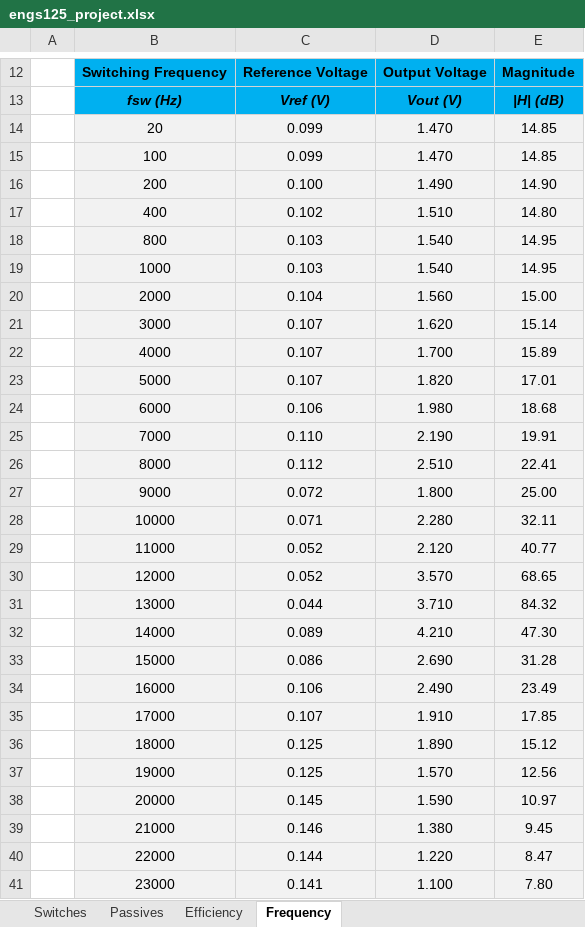
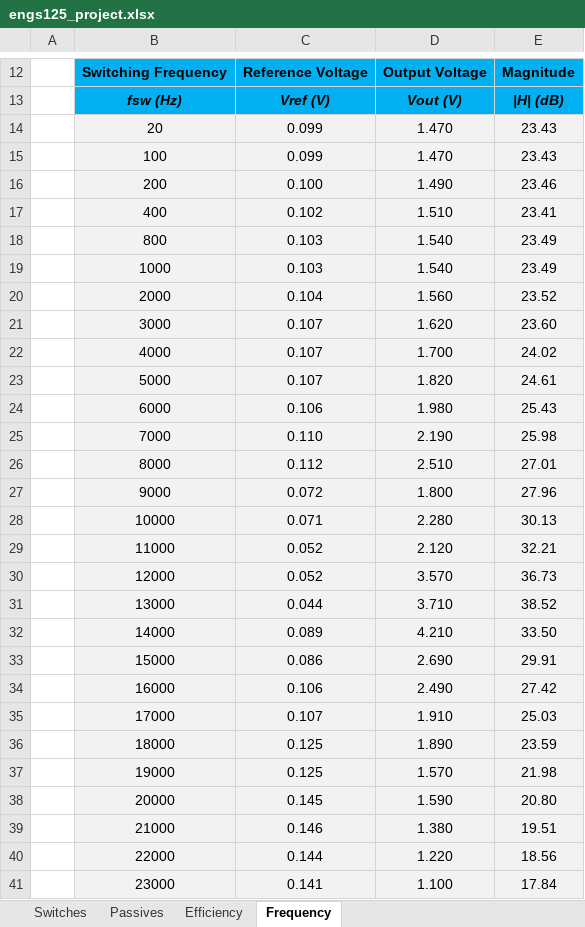
Before and after one commit to gverdeflor/audio-amplifier-pcb, an Excel workbook: calcs/engs125_project.xlsx, sheet Frequency, drawn as a sheet; only a part is shown, gaps mark what is left out; values as stored, in another font and other column widths than the file's, no borders; charts and pictures and conditional formats not drawn; the diff covers the shown part only; the diff names each change by its address in the sheet, - before the commit and + after, or states it on an @@ line.

Commit message:
Resolved frequency sweep magnitude plot

```diff
--- a/calcs/engs125_project.xlsx (sheet Frequency)
+++ b/calcs/engs125_project.xlsx (sheet Frequency)
-E14:E15: 14.85
+E14:E15: 23.43
-E16: 14.90
+E16: 23.46
-E17: 14.80
+E17: 23.41
-E18:E19: 14.95
+E18:E19: 23.49
-E20: 15.00
+E20: 23.52
-E21: 15.14
+E21: 23.60
-E22: 15.89
+E22: 24.02
-E23: 17.01
+E23: 24.61
-E24: 18.68
+E24: 25.43
-E25: 19.91
+E25: 25.98
-E26: 22.41
+E26: 27.01
-E27: 25.00
+E27: 27.96
-E28: 32.11
+E28: 30.13
-E29: 40.77
+E29: 32.21
-E30: 68.65
+E30: 36.73
-E31: 84.32
+E31: 38.52
-E32: 47.30
+E32: 33.50
-E33: 31.28
+E33: 29.91
-E34: 23.49
+E34: 27.42
-E35: 17.85
+E35: 25.03
-E36: 15.12
+E36: 23.59
-E37: 12.56
+E37: 21.98
-E38: 10.97
+E38: 20.80
-E39: 9.45
+E39: 19.51
-E40: 8.47
+E40: 18.56
-E41: 7.80
+E41: 17.84
```
Also changed, not shown: 2 edited cells elsewhere in this sheet, charts or pictures.
